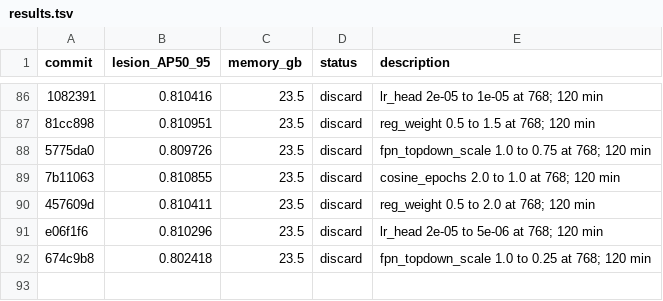
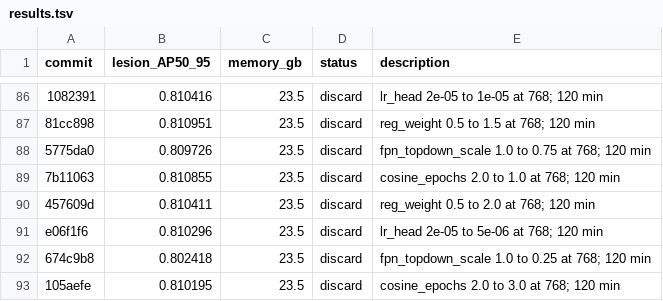
Before and after one commit to SCU-MILAB/AIBUS-CODE, a TSV file: distill/det_vjepa/results.tsv, drawn as a sheet; only a part is shown, gaps mark what is left out; the diff names each change by its address in the sheet, - before the commit and + after, or states it on an @@ line.

Commit message:
research(results): autoresearch_oct3_h91_cosine_epochs_3p0

```diff
--- a/distill/det_vjepa/results.tsv
+++ b/distill/det_vjepa/results.tsv
+row 93: 105aefe | 0.810195 | 23.5 | discard | cosine_epochs 2.0 to 3.0 at 768; 120 min
```
Also changed, not shown: 1 other file.
